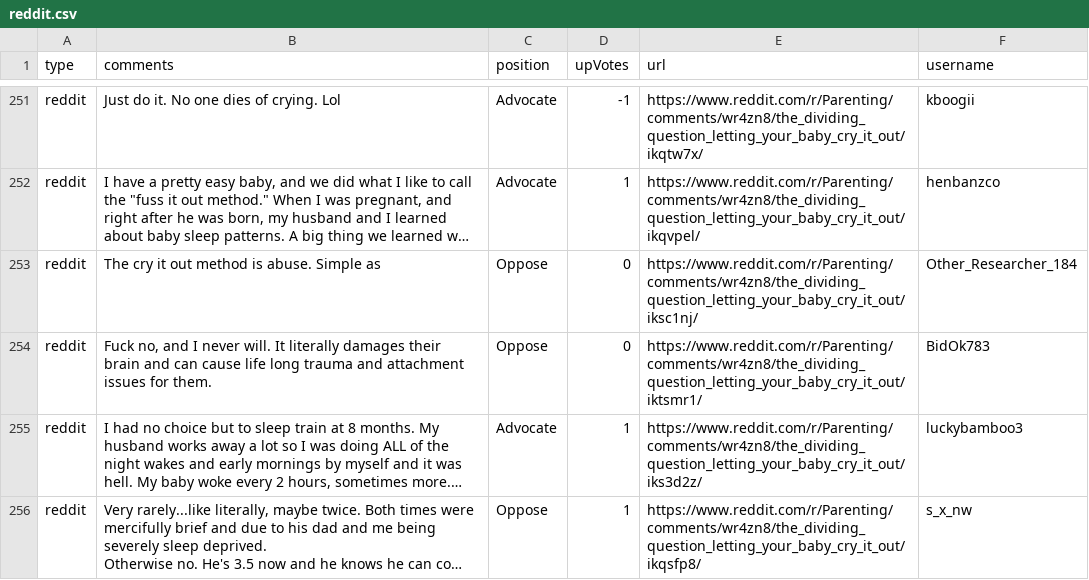
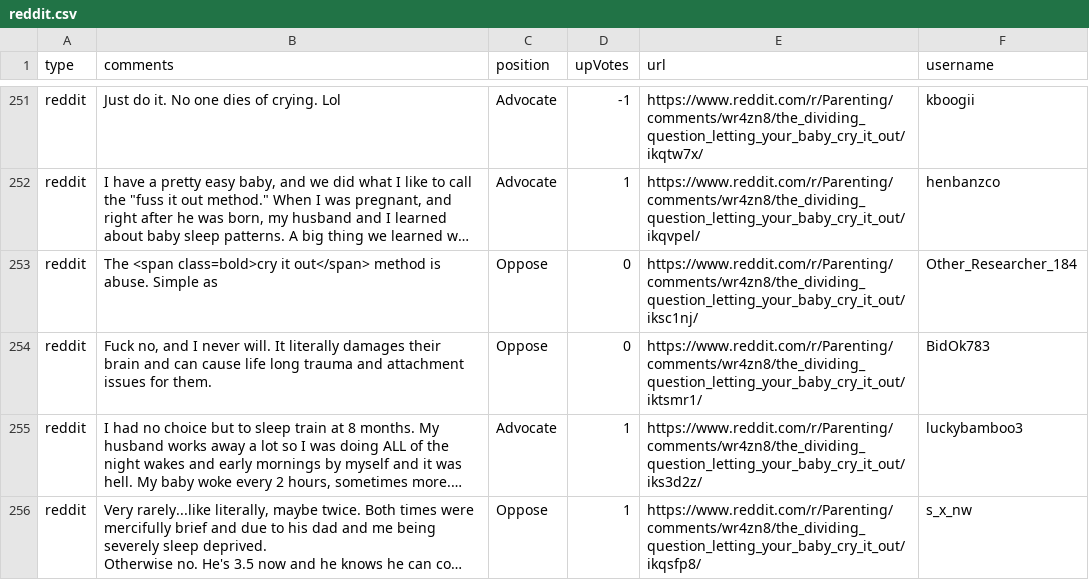
Before and after one commit to the-pudding/sleep-training, a CSV file: src/data/reddit.csv, drawn as a sheet; only a part is shown, gaps mark what is left out; long unchanged cells end in …; the diff names each change by its address in the sheet, - before the commit and + after, or states it on an @@ line.

```diff
--- a/src/data/reddit.csv
+++ b/src/data/reddit.csv
-B253 (comments): The cry it out method is…
+B253 (comments): The <span class=bold>cry it out</span> method is…
```
Also changed, not shown: src/data/comments.csv, 2 other files.
